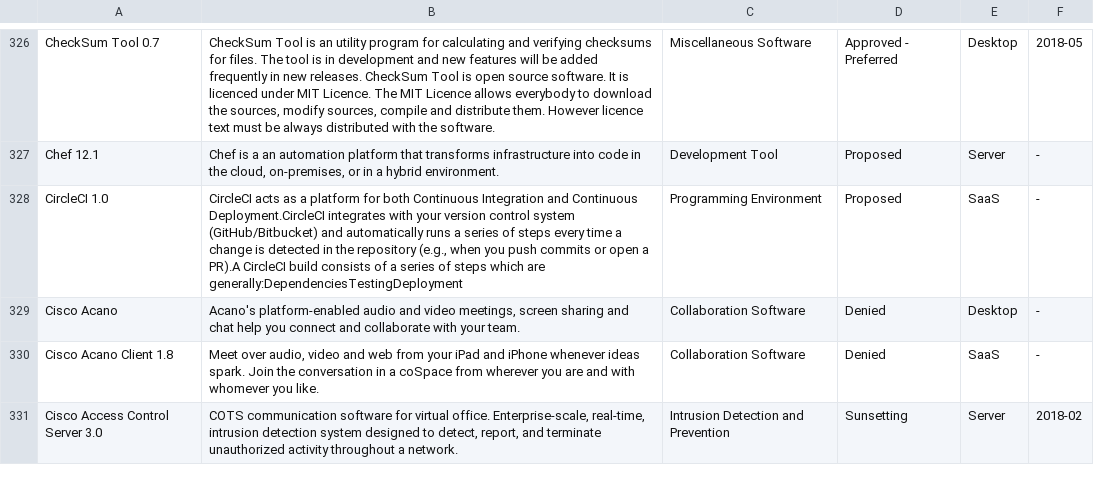
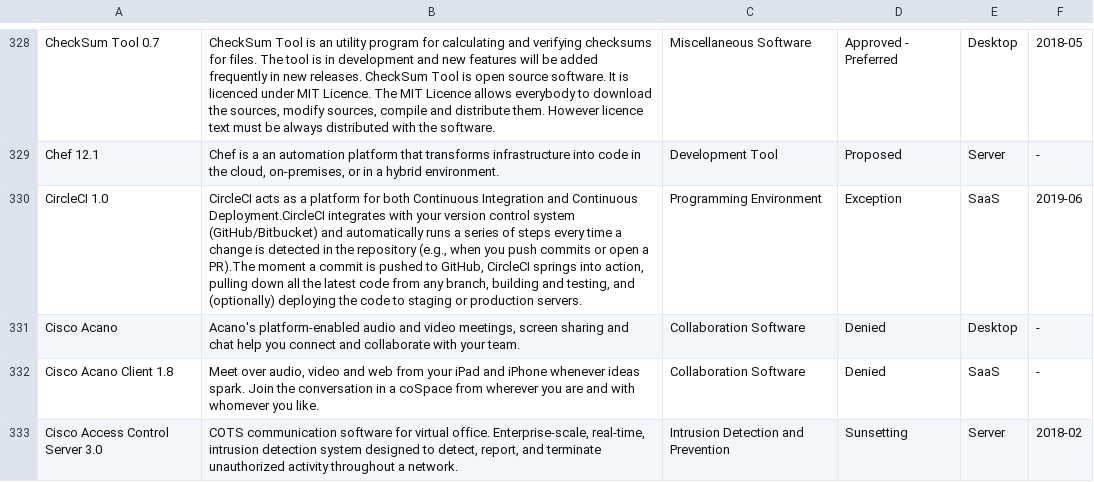
Before and after one commit to GSA/data, a CSV file: enterprise-architecture/it-standards.csv, drawn as a sheet; only a part is shown, gaps mark what is left out; addresses are those after the commit; the diff covers the shown part only; the diff names each change by its address in the sheet, - before the commit and + after, or states it on an @@ line.

```diff
--- a/enterprise-architecture/it-standards.csv
+++ b/enterprise-architecture/it-standards.csv
-B330: …open a PR).A CircleCI build consists of a series of steps which are generally:DependenciesTestingDeployment
+B330: …open a PR).The moment a commit is pushed to GitHub, CircleCI springs into action, pulling down all the latest code from any branch, building and testing, and (optionally) deploying the code to staging or production servers.
-D330: Proposed
+D330: Exception
-F330: -
+F330: 2019-06
```
Also changed, not shown: 9 added rows and 16 edited cells elsewhere in this file.
